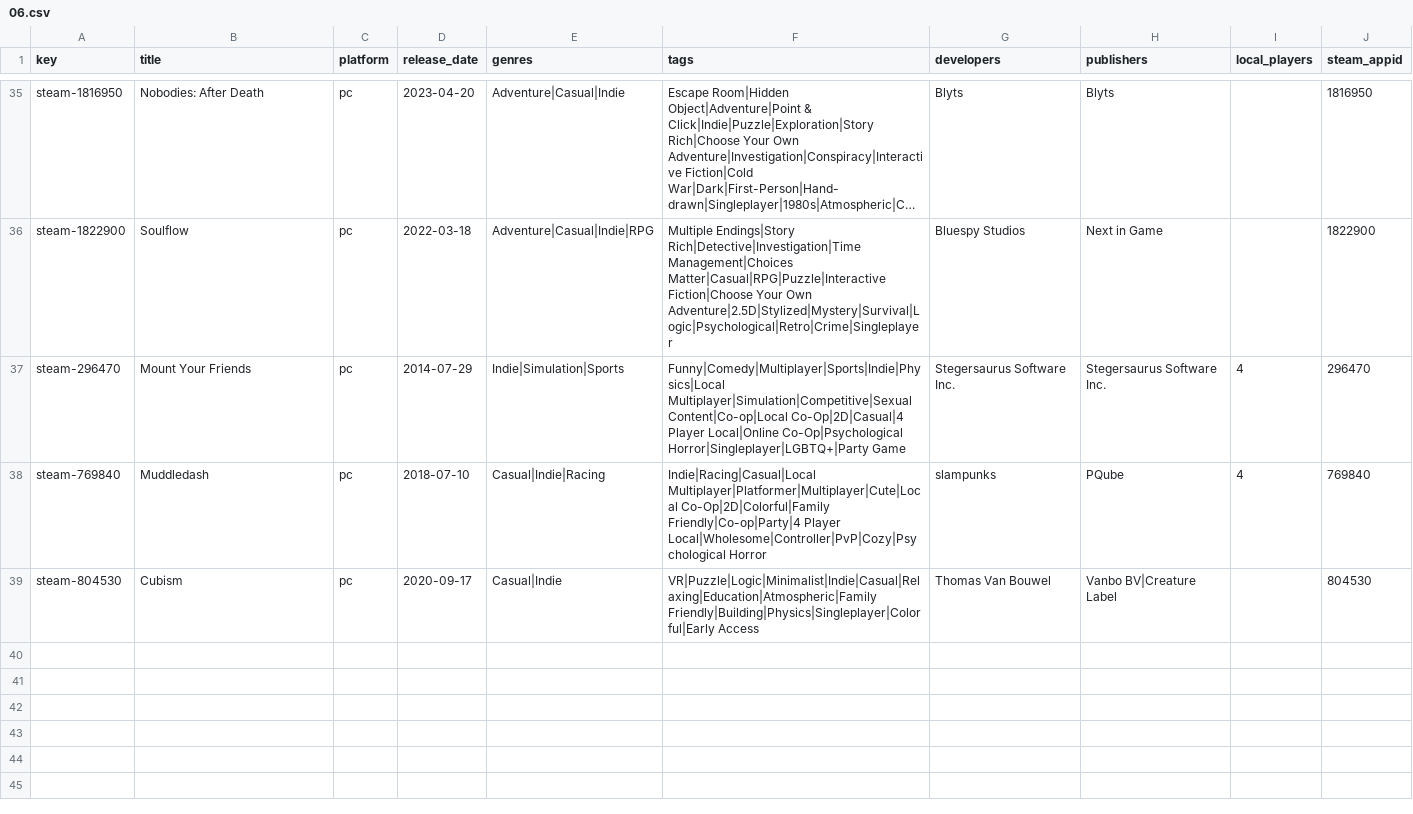
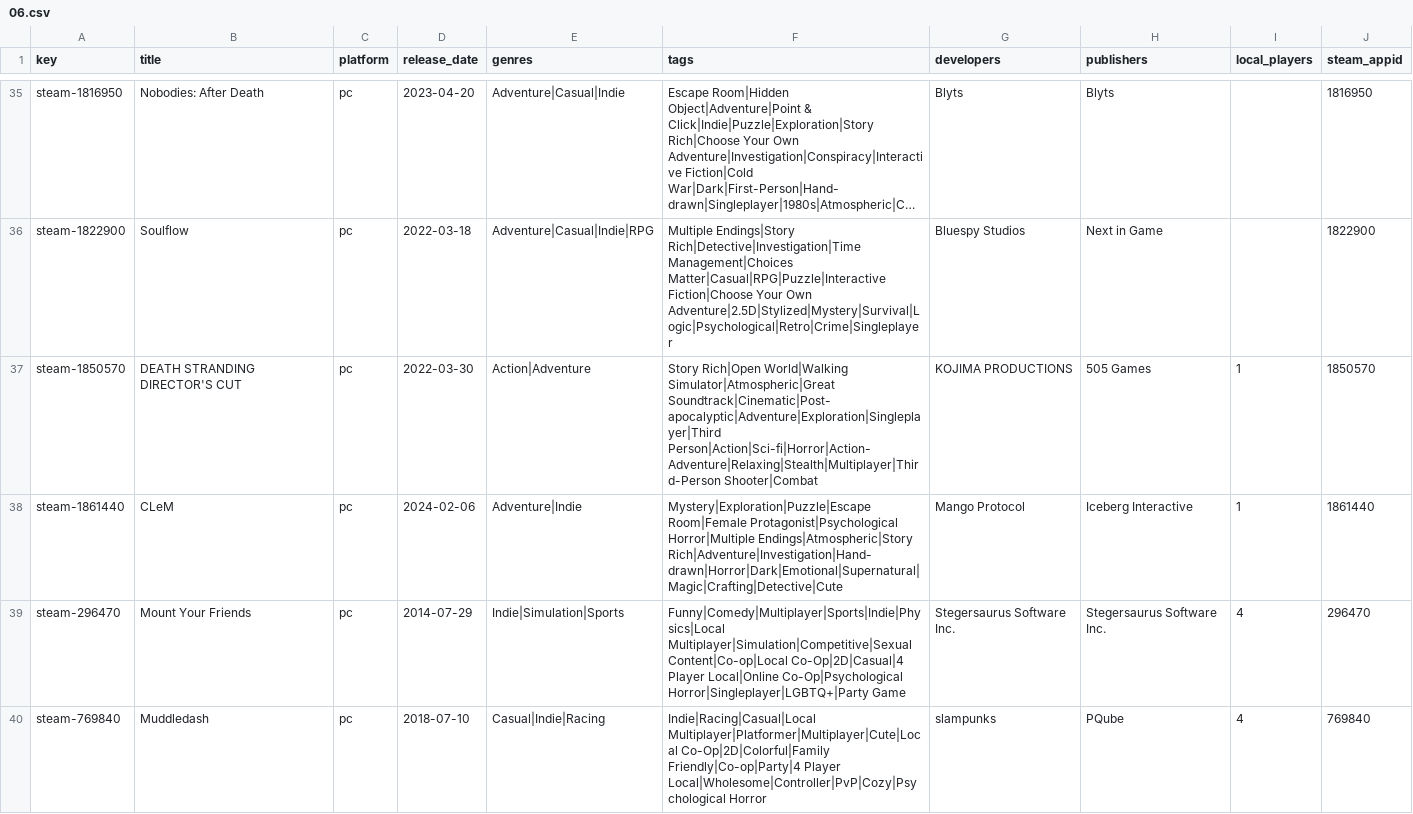
Before and after one commit to jeremybris/PlayOut-metadata, a CSV file: data/steam/06.csv, drawn as a sheet; only a part is shown, gaps mark what is left out; the shorter side is filled out with more unchanged rows; long unchanged cells end in …; the diff names each change by its address in the sheet, - before the commit and + after, or states it on an @@ line.

```diff
--- a/data/steam/06.csv
+++ b/data/steam/06.csv
+row 37: steam-1850570 | DEATH STRANDING DIRECTOR'S CUT | pc | 2022-03-30 | Action|Adventure | Story Rich|Open World|Walking Simulator|Atmospheric|Great Soundtrack|Cinematic|Post-apocalyptic|Adventure|Exploration|Singleplayer|Third Person|Action|Sci-fi|Horror|Action-Adventure|Relaxing|Stealth|Multiplayer|Third-Person Shooter|Combat | KOJIMA PRODUCTIONS | 505 Games | 1 | 1850570
+row 38: steam-1861440 | CLeM | pc | 2024-02-06 | Adventure|Indie | Mystery|Exploration|Puzzle|Escape Room|Female Protagonist|Psychological Horror|Multiple Endings|Atmospheric|Story Rich|Adventure|Investigation|Hand-drawn|Horror|Dark|Emotional|Supernatural|Magic|Crafting|Detective|Cute | Mango Protocol | Iceberg Interactive | 1 | 1861440
```
